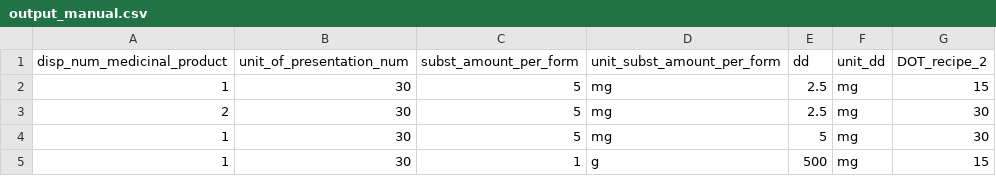
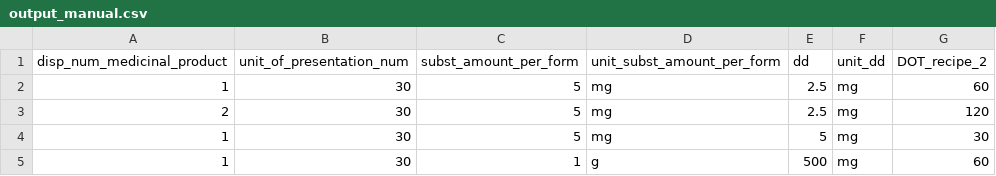
Before and after one commit to IMI-ConcePTION/CreateDoT, a CSV file: examples/example_02/input/output_manual.csv, drawn as a sheet.

Commit message:
fixed the examples

```diff
--- a/examples/example_02/input/output_manual.csv
+++ b/examples/example_02/input/output_manual.csv
@@ -1,5 +1,5 @@
 disp_num_medicinal_product,unit_of_presentation_num,subst_amount_per_form,unit_subst_amount_per_form,dd,unit_dd,DOT_recipe_2
-1,30,5,mg,2.5,mg,15
-2,30,5,mg,2.5,mg,30
+1,30,5,mg,2.5,mg,60
+2,30,5,mg,2.5,mg,120
 1,30,5,mg,5,mg,30
-1,30,1,g,500,mg,15
+1,30,1,g,500,mg,60
```
Also changed, not shown: 3 other files.
